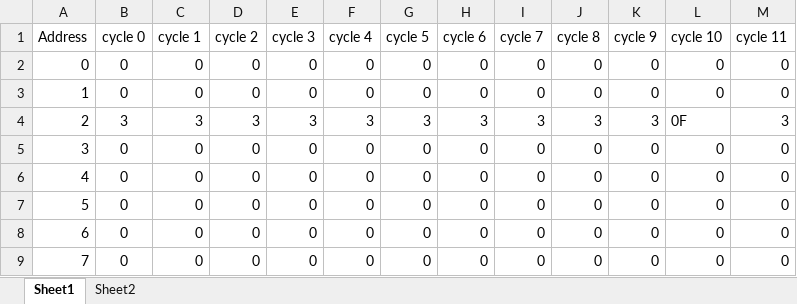
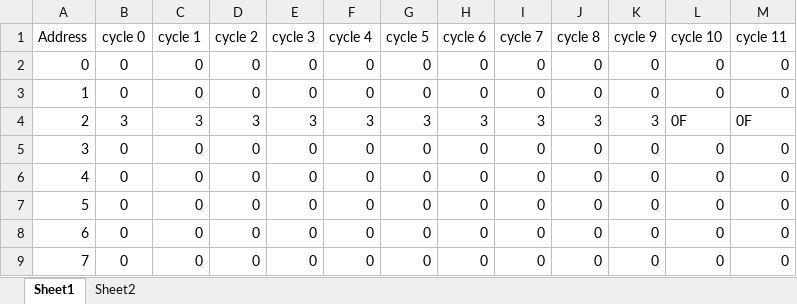
Before and after one commit to Mahmoud-Ibrahim-93/CPU-Simulation-using-Matlab, an Excel workbook: memory.xlsx, sheet Sheet1, drawn as a sheet; only a part is shown; values as stored, in another font and other column widths than the file's, no borders; the diff names each change by its address in the sheet, - before the commit and + after, or states it on an @@ line.

```diff
--- a/memory.xlsx (sheet Sheet1)
+++ b/memory.xlsx (sheet Sheet1)
-M4 (cycle 11): 3
+M4 (cycle 11): 0F
```
Also changed, not shown: sheet Sheet2, 4 other files.
